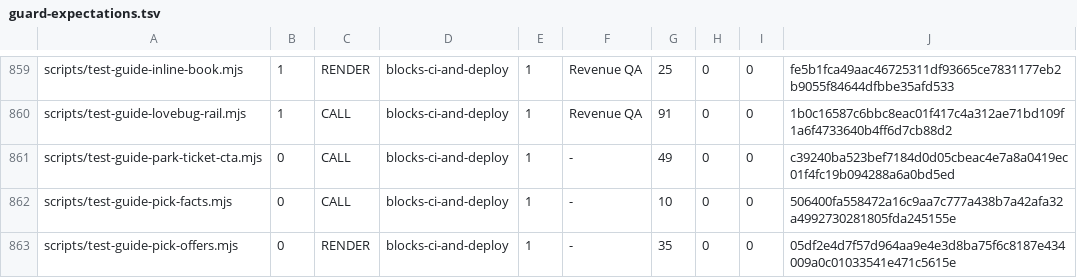
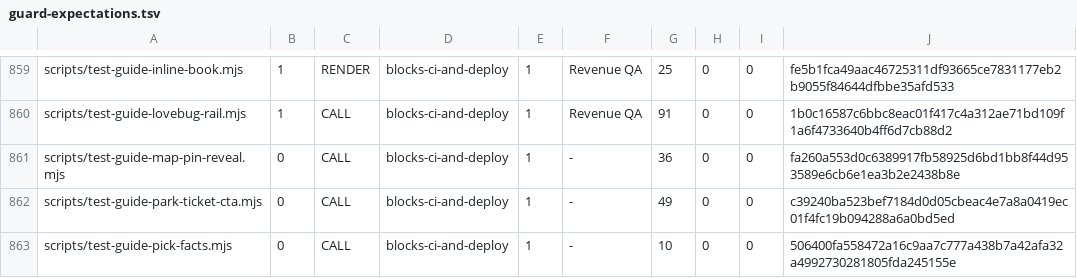
Before and after one commit to wallstreethyena/Wayfind, a TSV file: scripts/lib/guard-expectations.tsv, drawn as a sheet; only a part is shown, gaps mark what is left out; the shorter side is filled out with more unchanged rows.

```diff
--- a/scripts/lib/guard-expectations.tsv
+++ b/scripts/lib/guard-expectations.tsv
@@ -860,2 +860,3 @@ scripts/test-guide-inline-book.mjs	1	RENDER	blocks-ci-and-deploy	1	Revenue QA	25
 scripts/test-guide-lovebug-rail.mjs	1	CALL	blocks-ci-and-deploy	1	Revenue QA	91	0	0	1b0c16587c6bbc8eac01f417c4a312ae71bd109f1a6f4733640b4ff6d7cb88d2
+scripts/test-guide-map-pin-reveal.mjs	0	CALL	blocks-ci-and-deploy	1	-	36	0	0	fa260a553d0c6389917fb58925d6bd1bb8f44d953589e6cb6e1ea3b2e2438b8e
 scripts/test-guide-park-ticket-cta.mjs	0	CALL	blocks-ci-and-deploy	1	-	49	0	0	c39240ba523bef7184d0d05cbeac4e7a8a0419ec01f4fc19b094288a6a0bd5ed
```
Also changed, not shown: 6 other files.
